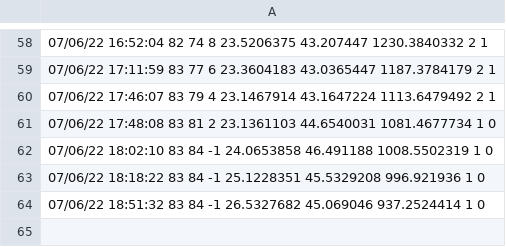
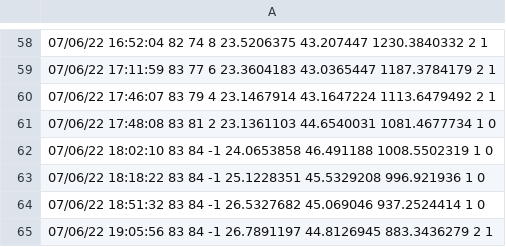
Before and after one commit to CenticMurcia/proyecto-CO2, a TSV file: data.tsv, drawn as a sheet; only a part is shown, gaps mark what is left out; the diff names each change by its address in the sheet, - before the commit and + after, or states it on an @@ line.

Commit message:
Update data.tsv

```diff
--- a/data.tsv
+++ b/data.tsv
+row 65: 07/06/22 19:05:56 83 84 -1 26.7891197 44.8126945 883.3436279 2 1
```
